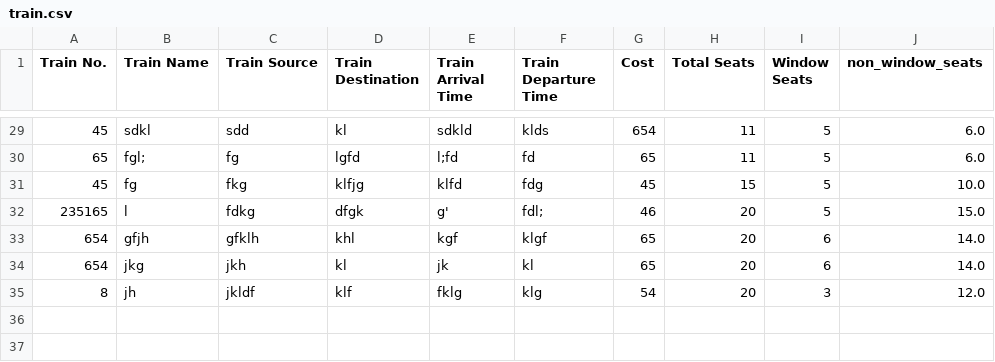
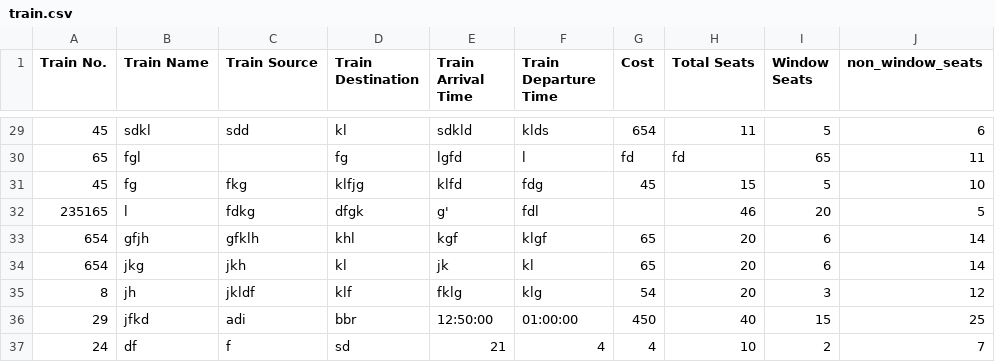
Before and after one commit to VaibhavTailor29/Railway-Management-System, a CSV file: Databases/train.csv, drawn as a sheet; only a part is shown, gaps mark what is left out; the diff covers the shown part only.

```diff
--- a/Databases/train.csv
+++ b/Databases/train.csv
@@ -29,7 +29,9 @@ Train No.,Train Name,Train Source,Train Destination,Train Arrival Time,Train Dep
-45,sdkl,sdd,kl,sdkld,klds,654,11,5,6.0
-65,fgl;,fg,lgfd,l;fd,fd,65,11,5,6.0
-45,fg,fkg,klfjg,klfd,fdg,45,15,5,10.0
-235165,l,fdkg,dfgk,g',fdl;,46,20,5,15.0
-654,gfjh,gfklh,khl,kgf,klgf,65,20,6,14.0
-654,jkg,jkh,kl,jk,kl,65,20,6,14.0
-8,jh,jkldf,klf,fklg,klg,54,20,3,12.0
+45,sdkl,sdd,kl,sdkld,klds,654,11,5,6
+65,fgl,,fg,lgfd,l,fd,fd,65,11
+45,fg,fkg,klfjg,klfd,fdg,45,15,5,10
+235165,l,fdkg,dfgk,g',fdl,,46,20,5
+654,gfjh,gfklh,khl,kgf,klgf,65,20,6,14
+654,jkg,jkh,kl,jk,kl,65,20,6,14
+8,jh,jkldf,klf,fklg,klg,54,20,3,12
+29,jfkd,adi,bbr,12:50:00,01:00:00,450,40,15,25
+24,df,f,sd,21,4,4,10,2,7
```
Also changed, not shown: 2 added rows, 2 removed rows and 26 edited cells elsewhere in this file, Databases/Train blueprints/22954.csv, Databases/book-ticket.csv, 12 other files.
